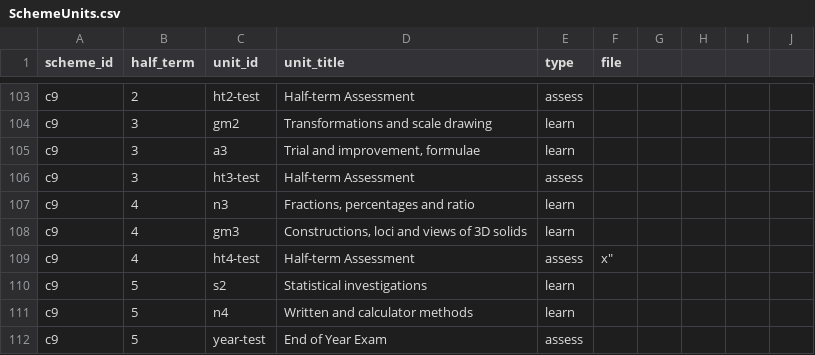
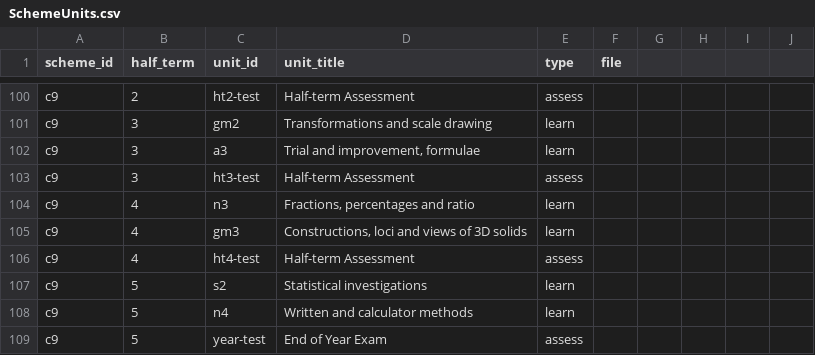
Before and after one commit to MrFelixU/oink, a CSV file: config/SchemeUnits.csv, drawn as a sheet; only a part is shown, gaps mark what is left out; the diff covers the shown part only.

```diff
--- a/config/SchemeUnits.csv
+++ b/config/SchemeUnits.csv
@@ -108,3 +105,3 @@
 "c9",4,"gm3","Constructions, loci and views of 3D solids","learn",
-"c9",4,"ht4-test","Half-term Assessment","assess",x"
+"c9",4,"ht4-test","Half-term Assessment","assess",
 "c9",5,"s2","Statistical investigations","learn",
```
Also changed, not shown: 5 removed rows elsewhere in this file.
